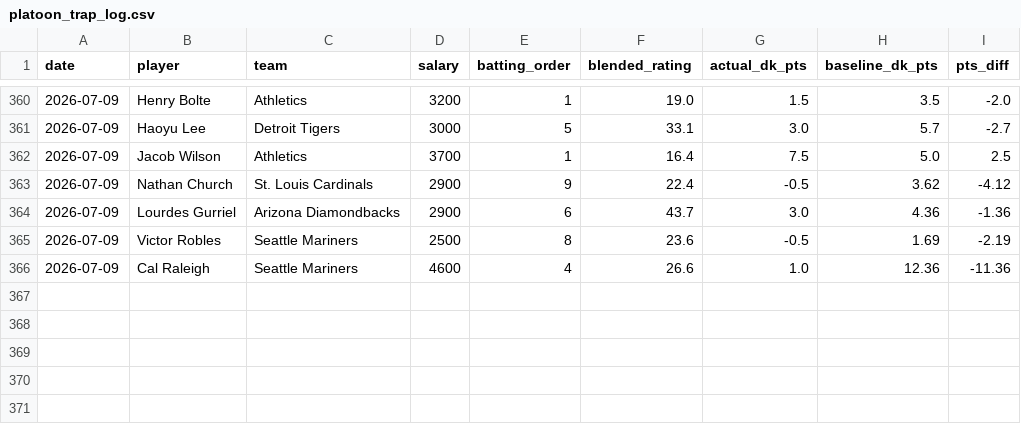
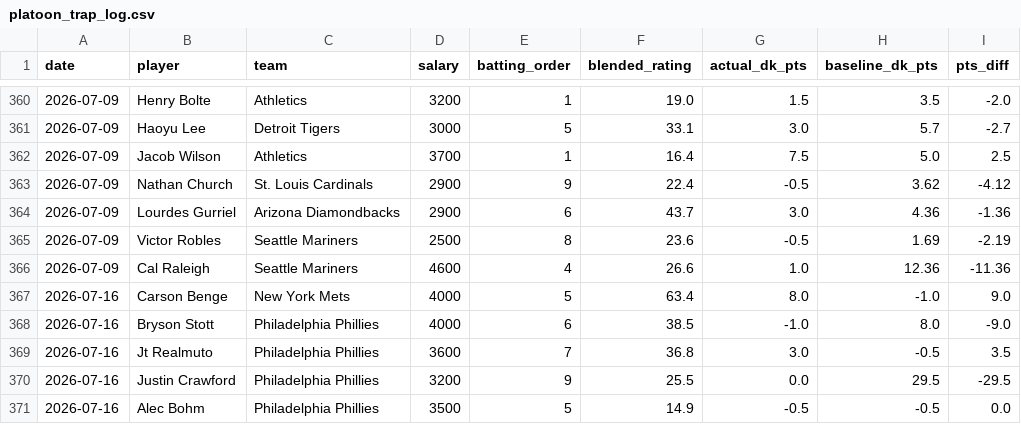
Before and after one commit to kklosowiak/MlbDFS, a CSV file: scratch/passive_tracker/signals/platoon_trap_log.csv, drawn as a sheet; only a part is shown, gaps mark what is left out.

```diff
--- a/scratch/passive_tracker/signals/platoon_trap_log.csv
+++ b/scratch/passive_tracker/signals/platoon_trap_log.csv
@@ -366 +366,6 @@ date,player,team,salary,batting_order,blended_rating,actual_dk_pts,baseline_dk_p
 2026-07-09,Cal Raleigh,Seattle Mariners,4600,4,26.6,1.0,12.36,-11.36
+2026-07-16,Carson Benge,New York Mets,4000,5,63.4,8.0,-1.0,9.0
+2026-07-16,Bryson Stott,Philadelphia Phillies,4000,6,38.5,-1.0,8.0,-9.0
+2026-07-16,Jt Realmuto,Philadelphia Phillies,3600,7,36.8,3.0,-0.5,3.5
+2026-07-16,Justin Crawford,Philadelphia Phillies,3200,9,25.5,0.0,29.5,-29.5
+2026-07-16,Alec Bohm,Philadelphia Phillies,3500,5,14.9,-0.5,-0.5,0.0
```
Also changed, not shown: scratch/passive_tracker/signals/burst_log.csv, scratch/passive_tracker/signals/elite_platoon_log.csv, 7 other files.
